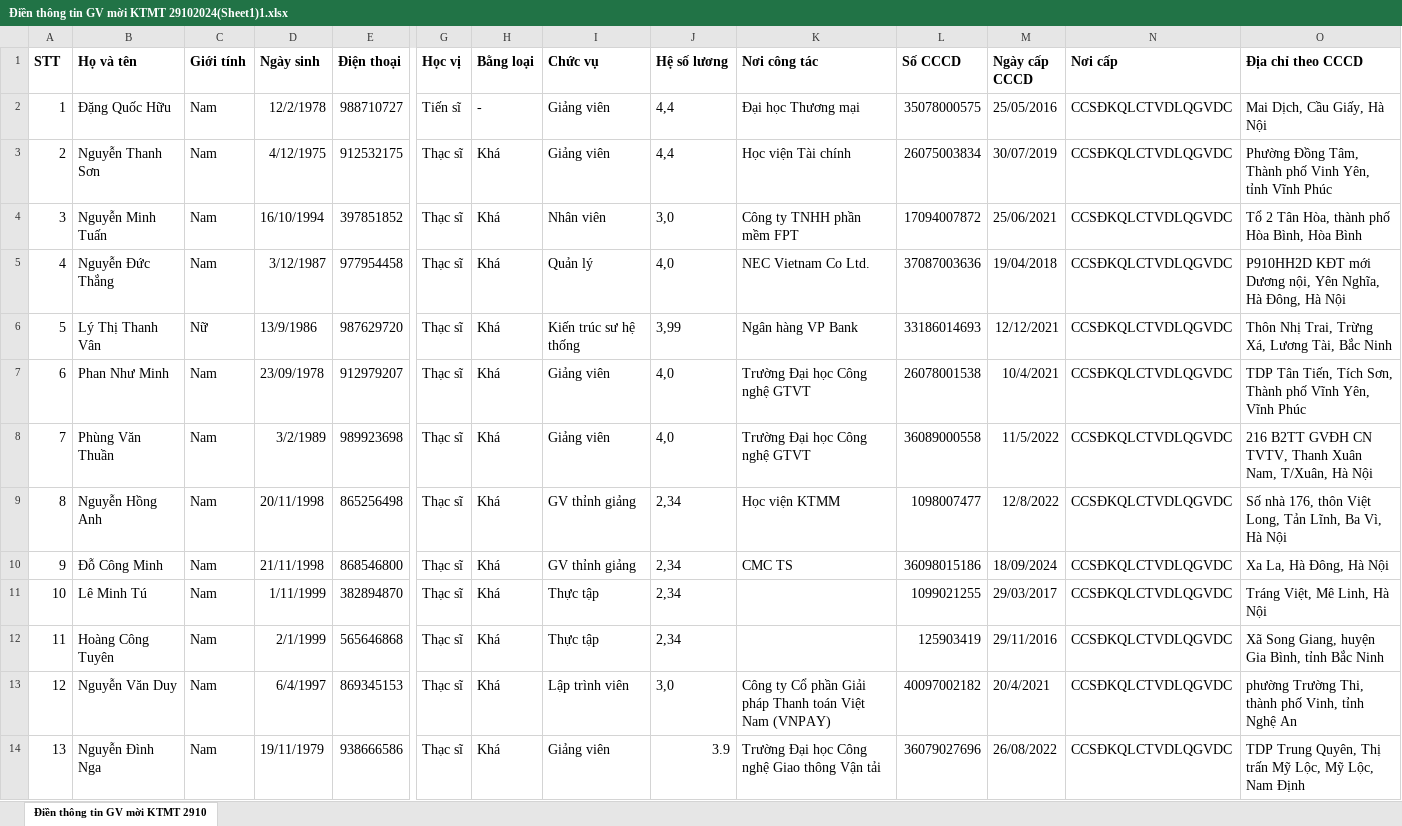
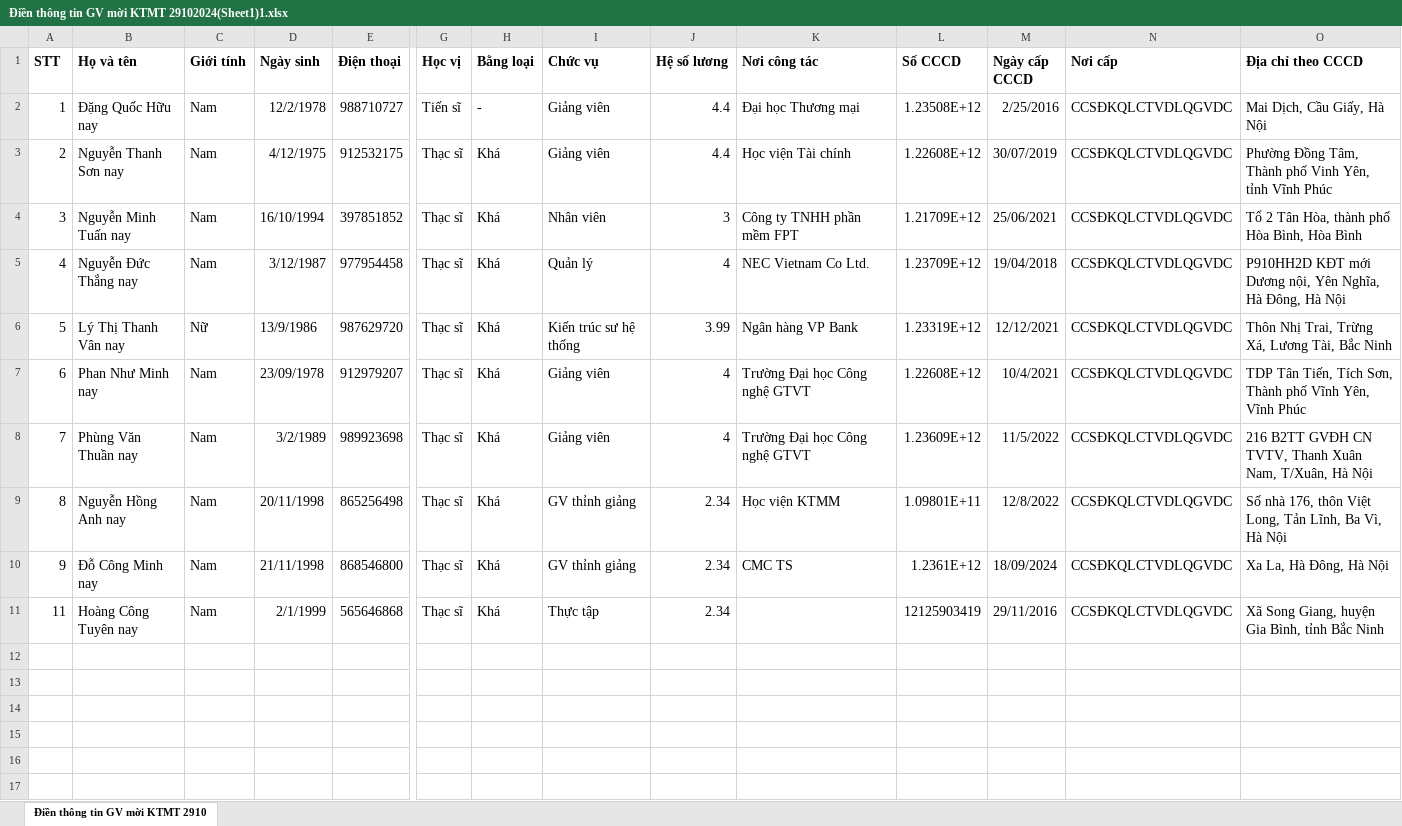
Before and after one commit to holyBeastt/ttcs, an Excel workbook: uploads/Điền thông tin GV mời KTMT 29102024(Sheet1)1.xlsx, sheet Điền thông tin GV mời KTMT 2910, drawn as a sheet; only a part is shown, gaps mark what is left out; values as stored, in another font and other column widths than the file's, no borders; removed rows and columns are numbered as before the commit, all else as after; rows hold the shown columns only; the diff names each change by its address in the sheet, - before the commit and + after, or states it on an @@ line.

Commit message:
đổi định dạng ngày khi nhập file gvm

```diff
--- a/uploads/Điền thông tin GV mời KTMT 29102024(Sheet1)1.xlsx (sheet Điền thông tin GV mời KTMT 2910)
+++ b/uploads/Điền thông tin GV mời KTMT 29102024(Sheet1)1.xlsx (sheet Điền thông tin GV mời KTMT 2910)
-B2 (Họ và tên): Đặng Quốc Hữu
+B2 (Họ và tên): Đặng Quốc Hữu nay
-J2:J3 (Hệ số lương): 4,4
+J2:J3 (Hệ số lương): 4.4
-L2 (Số CCCD): 35078000575
+L2 (Số CCCD): 1.23508E+12
-M2 (Ngày cấp CCCD): 25/05/2016
+M2 (Ngày cấp CCCD): 2/25/2016
-B3 (Họ và tên): Nguyễn Thanh Sơn
+B3 (Họ và tên): Nguyễn Thanh Sơn nay
-L3 (Số CCCD): 26075003834
+L3 (Số CCCD): 1.22608E+12
-B4 (Họ và tên): Nguyễn Minh Tuấn
+B4 (Họ và tên): Nguyễn Minh Tuấn nay
-J4 (Hệ số lương): 3,0
+J4 (Hệ số lương): 3
-L4 (Số CCCD): 17094007872
+L4 (Số CCCD): 1.21709E+12
-B5 (Họ và tên): Nguyễn Đức Thắng
+B5 (Họ và tên): Nguyễn Đức Thắng nay
-J5 (Hệ số lương): 4,0
+J5 (Hệ số lương): 4
-L5 (Số CCCD): 37087003636
+L5 (Số CCCD): 1.23709E+12
-B6 (Họ và tên): Lý Thị Thanh Vân
+B6 (Họ và tên): Lý Thị Thanh Vân nay
-J6 (Hệ số lương): 3,99
+J6 (Hệ số lương): 3.99
-L6 (Số CCCD): 33186014693
+L6 (Số CCCD): 1.23319E+12
-B7 (Họ và tên): Phan Như Minh
+B7 (Họ và tên): Phan Như Minh nay
-J7:J8 (Hệ số lương): 4,0
+J7:J8 (Hệ số lương): 4
-L7 (Số CCCD): 26078001538
+L7 (Số CCCD): 1.22608E+12
-B8 (Họ và tên): Phùng Văn Thuần
+B8 (Họ và tên): Phùng Văn Thuần nay
-L8 (Số CCCD): 36089000558
+L8 (Số CCCD): 1.23609E+12
-B9 (Họ và tên): Nguyễn Hồng Anh
+B9 (Họ và tên): Nguyễn Hồng Anh nay
-J9:J10 (Hệ số lương): 2,34
+J9:J10 (Hệ số lương): 2.34
-L9 (Số CCCD): 1098007477
+L9 (Số CCCD): 1.09801E+11
-B10 (Họ và tên): Đỗ Công Minh
+B10 (Họ và tên): Đỗ Công Minh nay
-L10 (Số CCCD): 36098015186
+L10 (Số CCCD): 1.2361E+12
-row 11: 10 | Lê Minh Tú | Nam | 1/11/1999 | 382894870 | Thạc sĩ | Khá | Thực tập | 2,34 |  | 1099021255 | 29/03/2017 | CCSĐKQLCTVDLQGVDC | Tráng Việt, Mê Linh, Hà Nội
-B11 (Họ và tên): Hoàng Công Tuyên
+B11 (Họ và tên): Hoàng Công Tuyên nay
-J11 (Hệ số lương): 2,34
+J11 (Hệ số lương): 2.34
-L11 (Số CCCD): 125903419
+L11 (Số CCCD): 12125903419
-row 13: 12 | Nguyễn Văn Duy | Nam | 6/4/1997 | 869345153 | Thạc sĩ | Khá | Lập trình viên | 3,0 | Công ty Cổ phần Giải pháp Thanh toán Việt Nam (VNPAY) | 40097002182 | 20/4/2021 | CCSĐKQLCTVDLQGVDC | phường Trường Thi, thành phố Vinh, tỉnh Nghệ An
-row 14: 13 | Nguyễn Đình Nga | Nam | 19/11/1979 | 938666586 | Thạc sĩ | Khá | Giảng viên | 3.9 | Trường Đại học Công nghệ Giao thông Vận tải | 36079027696 | 26/08/2022 | CCSĐKQLCTVDLQGVDC | TDP Trung Quyên, Thị trấn Mỹ Lộc, Mỹ Lộc, Nam Định
```
Also changed, not shown: 3 other files.
